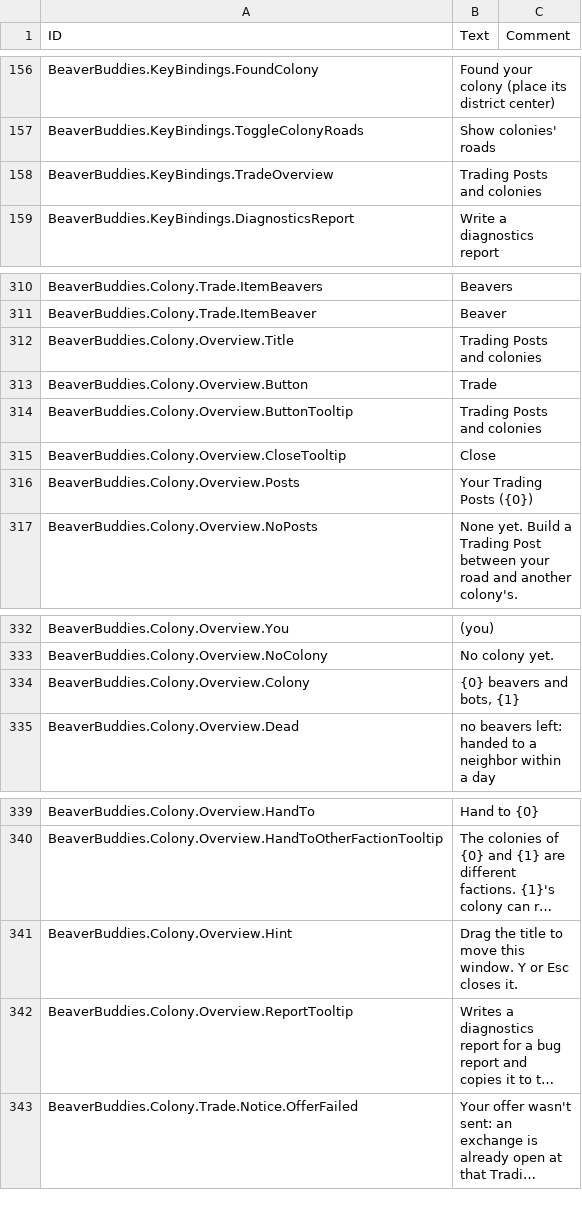
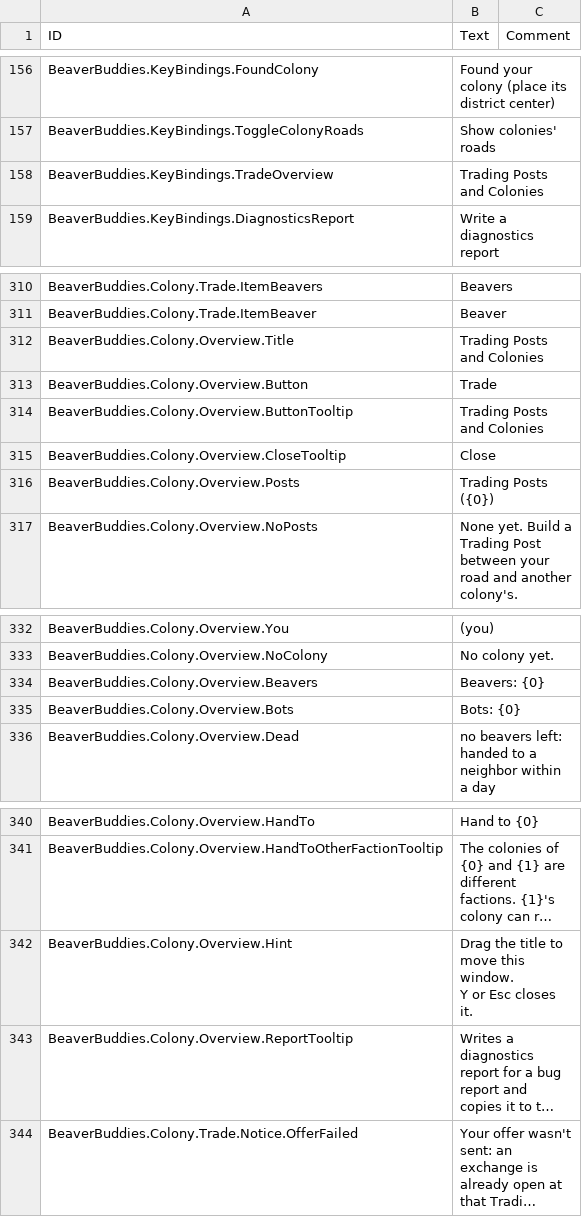
Before and after one commit to timbermods/TimberTogether, a CSV file: BeaverBuddies/Localizations/enUS_BeaverBuddie.csv, drawn as a sheet; only a part is shown, gaps mark what is left out; long unchanged cells end in …; removed rows and columns are numbered as before the commit, all else as after; the diff names each change by its address in the sheet, - before the commit and + after, or states it on an @@ line.

```diff
--- a/BeaverBuddies/Localizations/enUS_BeaverBuddie.csv
+++ b/BeaverBuddies/Localizations/enUS_BeaverBuddie.csv
-B158 (Text): Trading Posts and colonies
+B158 (Text): Trading Posts and Colonies
-B312 (Text): Trading Posts and colonies
+B312 (Text): Trading Posts and Colonies
-B314 (Text): Trading Posts and colonies
+B314 (Text): Trading Posts and Colonies
-B316 (Text): Your Trading Posts ({0})
+B316 (Text): Trading Posts ({0})
-row 334: BeaverBuddies.Colony.Overview.Colony | {0} beavers and bots, {1}
+row 334: BeaverBuddies.Colony.Overview.Beavers | Beavers: {0}
+row 335: BeaverBuddies.Colony.Overview.Bots | Bots: {0}
-B342 (Text): …closes it.
+B342 (Text): …closes it.
```
Also changed, not shown: 6 other files.
